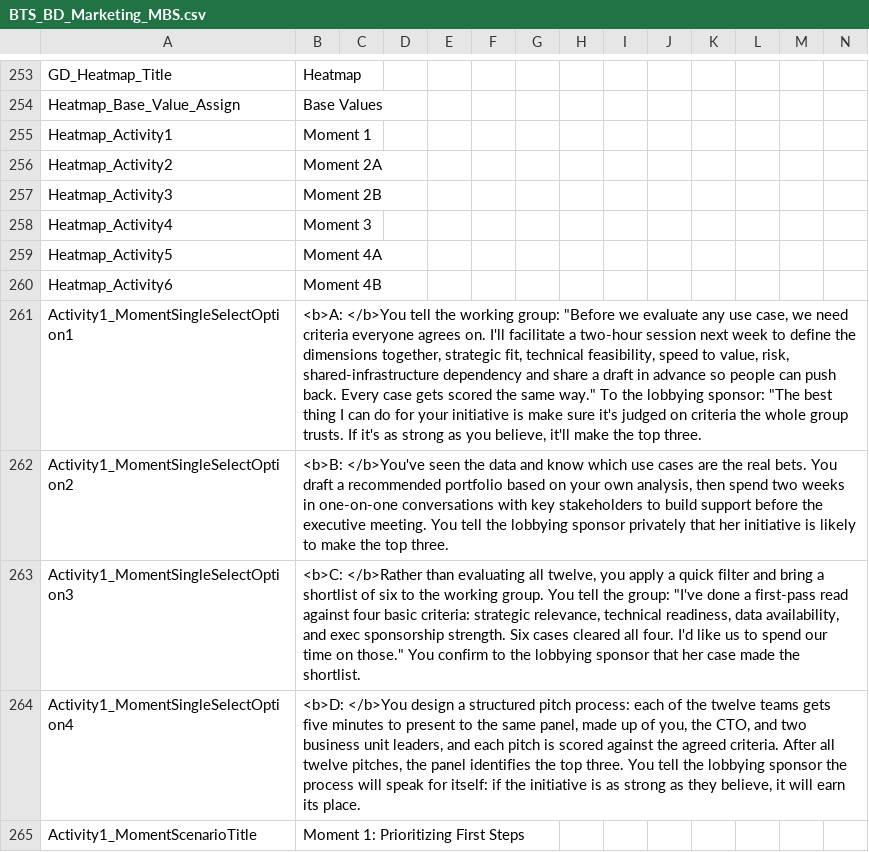
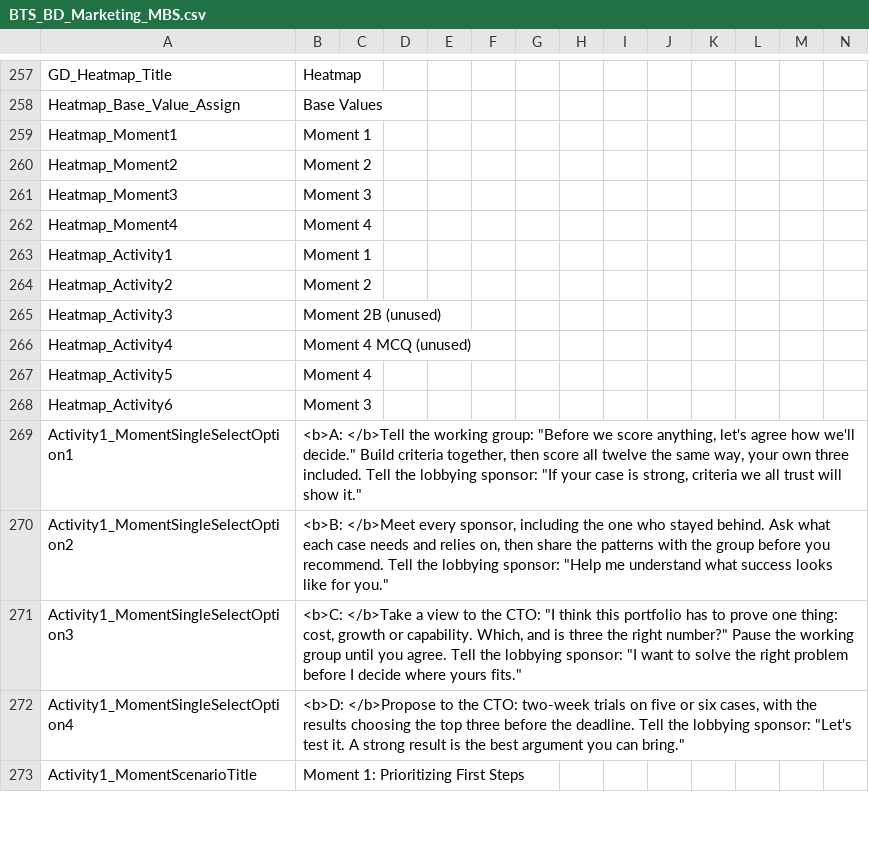
Before and after one commit to BTS-USA/BTS_BD_Marketing_MBS, a CSV file: BTS_BD_Marketing_MBS.csv, drawn as a sheet; only a part is shown, gaps mark what is left out; addresses are those after the commit; rows hold the shown columns only; the diff covers the shown part only; the diff names each change by its address in the sheet, - before the commit and + after, or states it on an @@ line.

Commit message:
Updated activity metrics and titles in XML and CSV files for improved clarity and consistency. Adjusted scoring responses in Activity1 and Activity2 aggregators, and modified scenario content for Activity6 to reflect new context. Removed obsolete entries to streamline the project structure.

```diff
--- a/BTS_BD_Marketing_MBS.csv
+++ b/BTS_BD_Marketing_MBS.csv
+row 259: Heatmap_Moment1 | Moment 1
+row 260: Heatmap_Moment2 | Moment 2
+row 261: Heatmap_Moment3 | Moment 3
+row 262: Heatmap_Moment4 | Moment 4
-B264: Moment 2A
+B264: Moment 2
-B265: Moment 2B
+B265: Moment 2B (unused)
-B266: Moment 3
+B266: Moment 4 MCQ (unused)
-B267: Moment 4A
+B267: Moment 4
-B268: Moment 4B
+B268: Moment 3
-B269: <b>A: </b>You tell the working group: "Before we evaluate any use case, we need criteria everyone agrees on. I'll facilitate a two-hour session next week to define the dimensions together, strategic fit, technical feasibility, speed to value, risk, shared-infrastructure dependency and share a draft in advance so people can push back. Every case gets scored the same way." To the lobbying sponsor: "The best thing I can do for your initiative is make sure it's judged on criteria the whole group trusts. If it's as strong as you believe, it'll make the top three.
+B269: <b>A: </b>Tell the working group: "Before we score anything, let's agree how we'll decide." Build criteria together, then score all twelve the same way, your own three included. Tell the lobbying sponsor: "If your case is strong, criteria we all trust will show it."
-B270: <b>B: </b>You've seen the data and know which use cases are the real bets. You draft a recommended portfolio based on your own analysis, then spend two weeks in one-on-one conversations with key stakeholders to build support before the executive meeting. You tell the lobbying sponsor privately that her initiative is likely to make the top three.
+B270: <b>B: </b>Meet every sponsor, including the one who stayed behind. Ask what each case needs and relies on, then share the patterns with the group before you recommend. Tell the lobbying sponsor: "Help me understand what success looks like for you."
-B271: <b>C: </b>Rather than evaluating all twelve, you apply a quick filter and bring a shortlist of six to the working group. You tell the group: "I've done a first-pass read against four basic criteria: strategic relevance, technical readiness, data availability, and exec sponsorship strength. Six cases cleared all four. I'd like us to spend our time on those." You confirm to the lobbying sponsor that her case made the shortlist.
+B271: <b>C: </b>Take a view to the CTO: "I think this portfolio has to prove one thing: cost, growth or capability. Which, and is three the right number?" Pause the working group until you agree. Tell the lobbying sponsor: "I want to solve the right problem before I decide where yours fits."
-B272: <b>D: </b>You design a structured pitch process: each of the twelve teams gets five minutes to present to the same panel, made up of you, the CTO, and two business unit leaders, and each pitch is scored against the agreed criteria. After all twelve pitches, the panel identifies the top three. You tell the lobbying sponsor the process will speak for itself: if the initiative is as strong as they believe, it will earn its place.
+B272: <b>D: </b>Propose to the CTO: two-week trials on five or six cases, with the results choosing the top three before the deadline. Tell the lobbying sponsor: "Let's test it. A strong result is the best argument you can bring."
```
Also changed, not shown: 4 added rows and 57 edited cells elsewhere in this file, 7 other files.
